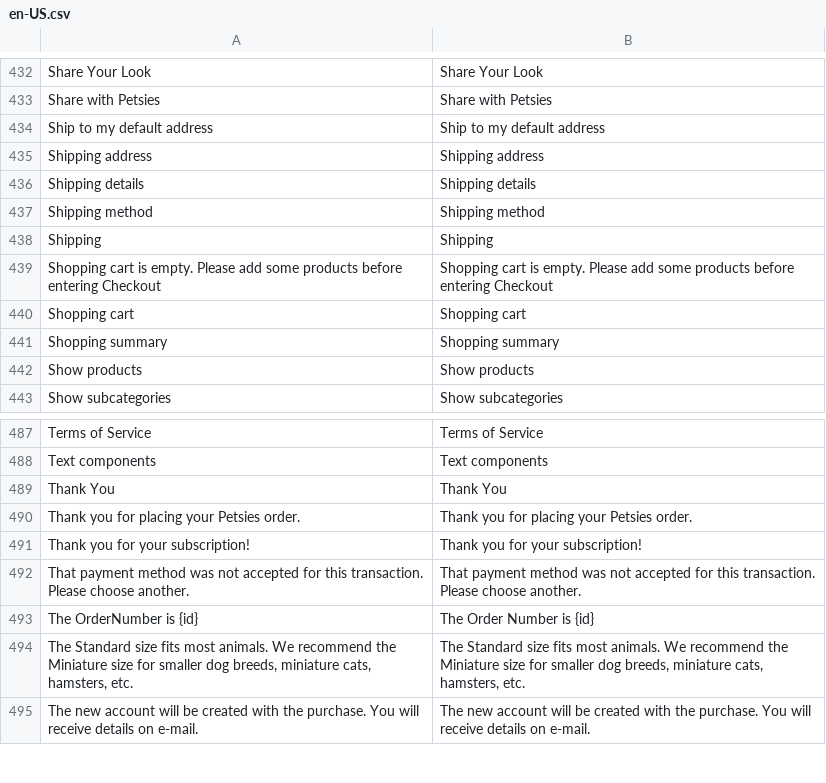
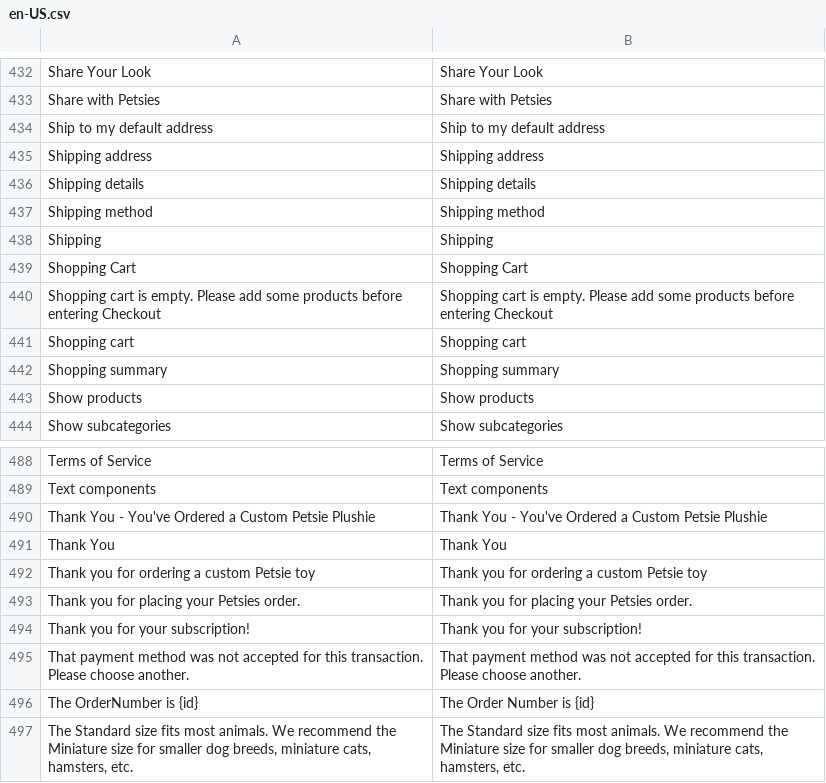
Before and after one commit to vuestorefront/vsf-capybara, a CSV file: resource/i18n/en-US.csv, drawn as a sheet; only a part is shown, gaps mark what is left out; the shorter side is filled out with more unchanged rows.

Commit message:
Refs #26419: i18n - add missed phrases

```diff
--- a/resource/i18n/en-US.csv
+++ b/resource/i18n/en-US.csv
@@ -438,2 +438,3 @@
 "Shipping","Shipping"
+"Shopping Cart","Shopping Cart"
 "Shopping cart is empty. Please add some products before entering Checkout","Shopping cart is empty. Please add some products before entering Checkout"
@@ -488,3 +489,5 @@
 "Text components","Text components"
+"Thank You - You've Ordered a Custom Petsie Plushie","Thank You - You've Ordered a Custom Petsie Plushie"
 "Thank You","Thank You"
+"Thank you for ordering a custom Petsie toy","Thank you for ordering a custom Petsie toy"
 "Thank you for placing your Petsies order.","Thank you for placing your Petsies order."
```
